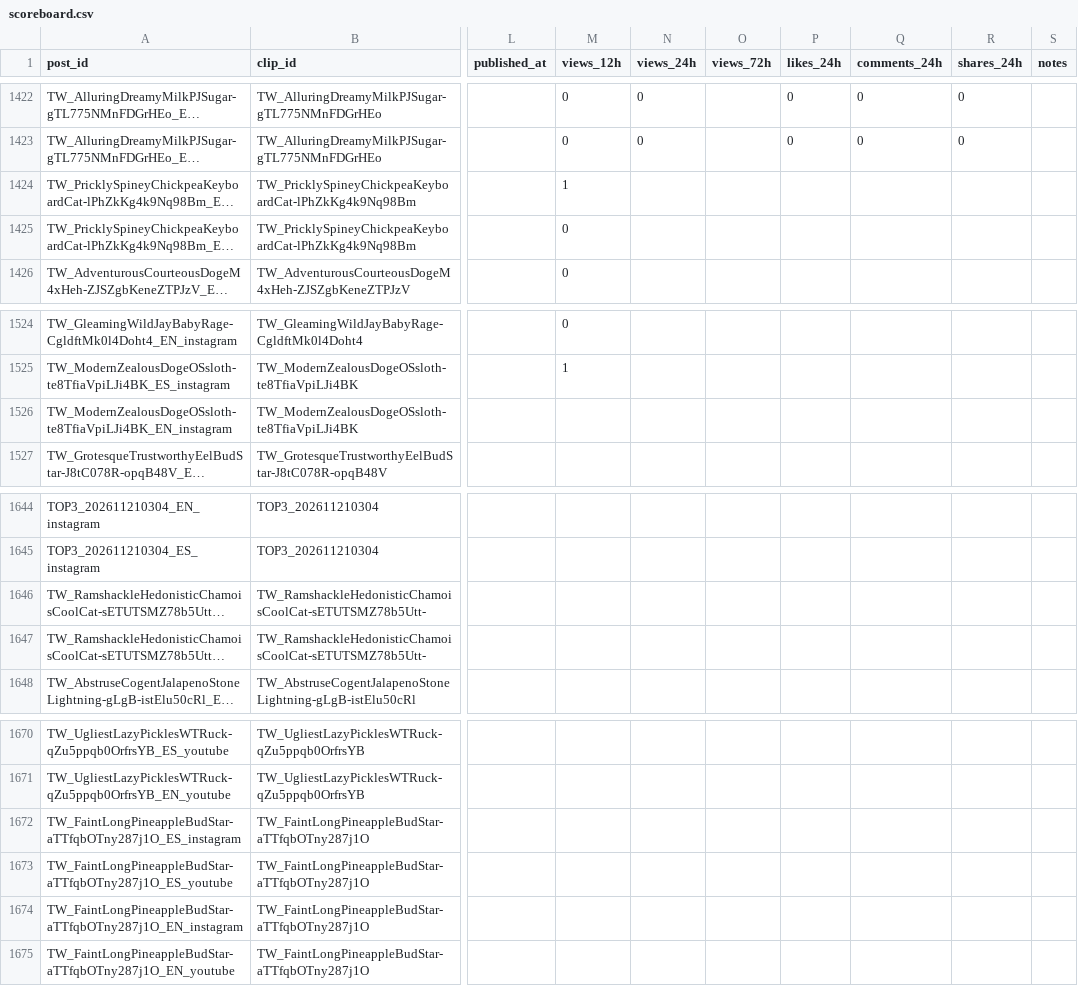
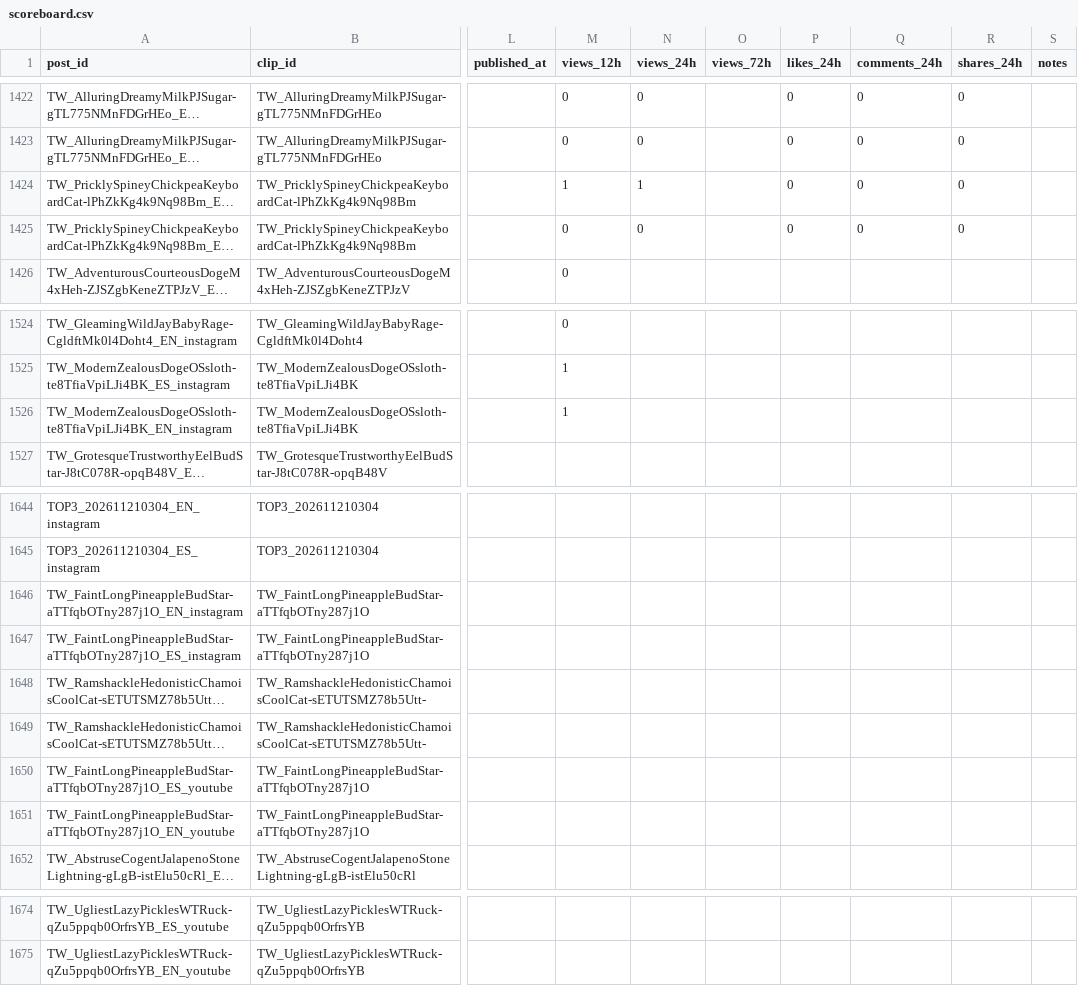
Before and after one commit to ty2mcdwdhw-hash/okx-proxy, a CSV file: GTA6_AUTO_CLIPPER/scoreboard.csv, drawn as a sheet; only a part is shown, gaps mark what is left out; long unchanged cells end in …; the diff names each change by its address in the sheet, - before the commit and + after, or states it on an @@ line.

```diff
--- a/GTA6_AUTO_CLIPPER/scoreboard.csv
+++ b/GTA6_AUTO_CLIPPER/scoreboard.csv
-N1424 (views_24h): (empty)
+N1424 (views_24h): 1
-P1424:P1425 (likes_24h): (empty)
+P1424:P1425 (likes_24h): 0
-Q1424:Q1425 (comments_24h): (empty)
+Q1424:Q1425 (comments_24h): 0
-R1424:R1425 (shares_24h): (empty)
+R1424:R1425 (shares_24h): 0
-N1425 (views_24h): (empty)
+N1425 (views_24h): 0
-M1526 (views_12h): (empty)
+M1526 (views_12h): 1
@@ row 1674 moved to row 1646: TW_FaintLongPineappleBudStar-aTTfqbOTny2… @@
@@ row 1672 moved to row 1647: TW_FaintLongPineappleBudStar-aTTfqbOTny2… @@
@@ row 1673 moved to row 1650: TW_FaintLongPineappleBudStar-aTTfqbOTny2… @@
@@ row 1675 moved to row 1651: TW_FaintLongPineappleBudStar-aTTfqbOTny2… @@
```
Also changed, not shown: 49 other files.
